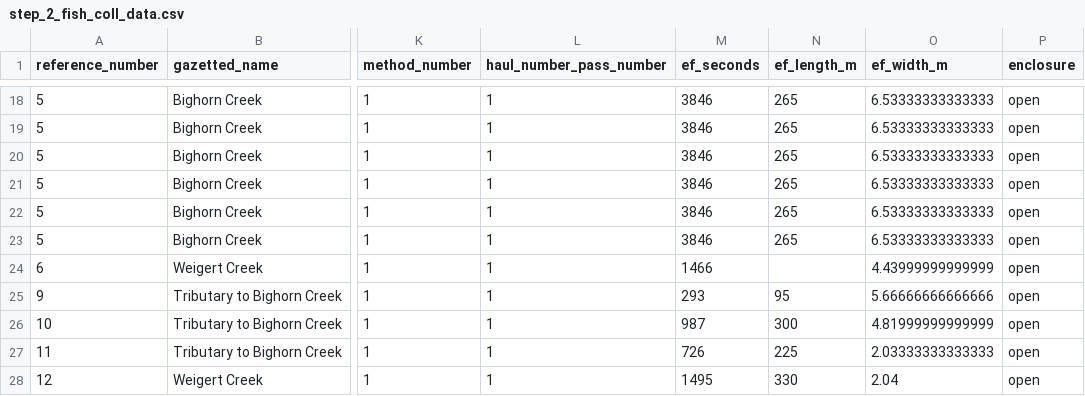
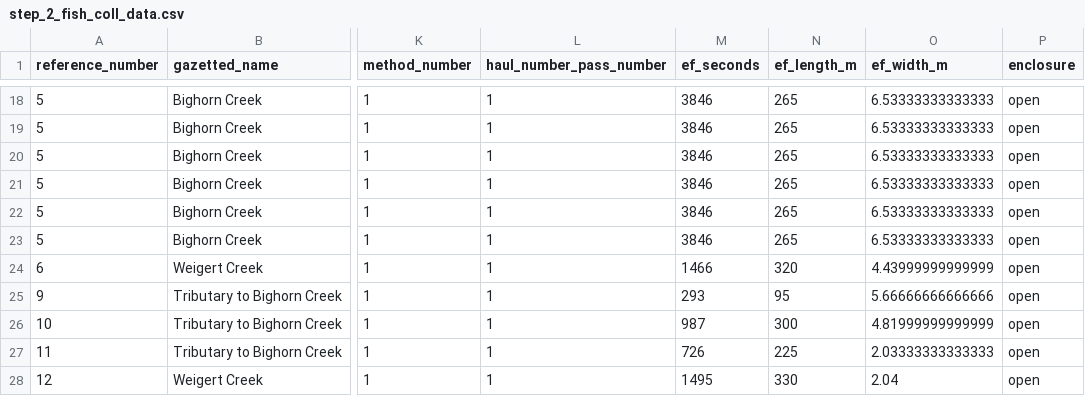
Before and after one commit to Mateo9569/fish_passage_elk_2022_reporting, a CSV file: data/backup/step_2_fish_coll_data.csv, drawn as a sheet; only a part is shown, gaps mark what is left out; the diff names each change by its address in the sheet, - before the commit and + after, or states it on an @@ line.

```diff
--- a/data/backup/step_2_fish_coll_data.csv
+++ b/data/backup/step_2_fish_coll_data.csv
-N24 (ef_length_m): (empty)
+N24 (ef_length_m): 320
```
Also changed, not shown: data/backup/step_1_ref_and_loc_info.csv, data/backup/step_4_stream_site_data.csv, 16 other files.
